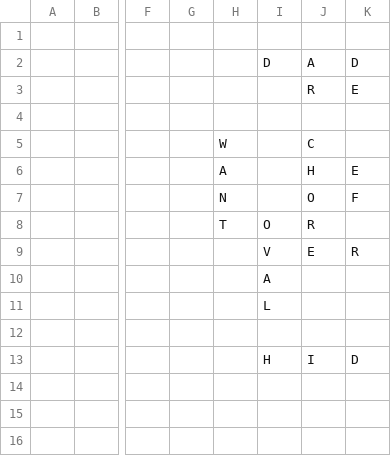
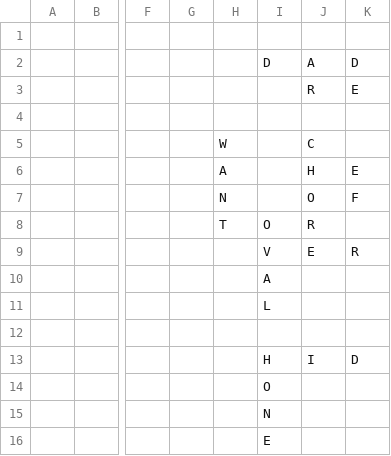
Before and after one commit to daflad/scrabble.nehpets.co.uk, a CSV file: scrabble.csv, drawn as a sheet; only a part is shown, gaps mark what is left out; rows hold the shown columns only; the diff names each change by its address in the sheet, - before the commit and + after, or states it on an @@ line.

Commit message:
Game 2020/05/24;Player=Jo;Turn=5

```diff
--- a/scrabble.csv
+++ b/scrabble.csv
-I14: (empty)
+I14: O
+row 15:  |  |  |  |  | N
+row 16:  |  |  |  |  | E
```
